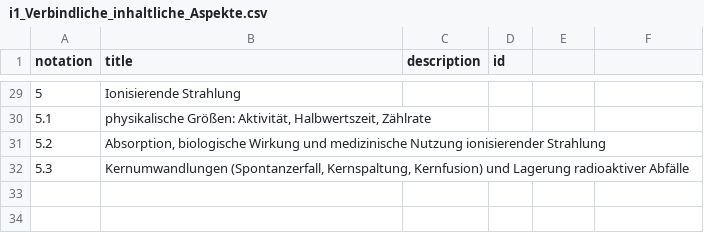
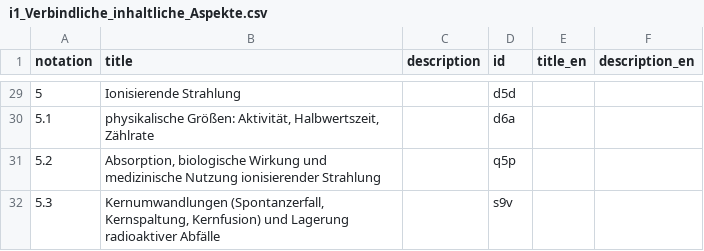
Before and after one commit to iqb-vocabs/v47, a CSV file: csv/i1_Verbindliche_inhaltliche_Aspekte.csv, drawn as a sheet; only a part is shown, gaps mark what is left out; the diff covers the shown part only.

```diff
--- a/csv/i1_Verbindliche_inhaltliche_Aspekte.csv
+++ b/csv/i1_Verbindliche_inhaltliche_Aspekte.csv
@@ -1 +1 @@
-"notation","title","description","id"
+"notation","title","description","id","title_en","description_en"
@@ -29,4 +29,4 @@
-5,"Ionisierende Strahlung",,
-5.1,"physikalische Größen: Aktivität, Halbwertszeit, Zählrate",,
-5.2,"Absorption, biologische Wirkung und medizinische Nutzung ionisierender Strahlung",,
-5.3,"Kernumwandlungen (Spontanzerfall, Kernspaltung, Kernfusion) und Lagerung radioaktiver Abfälle",,
+"5","Ionisierende Strahlung","","d5d",,
+"5.1","physikalische Größen: Aktivität, Halbwertszeit, Zählrate","","d6a",,
+"5.2","Absorption, biologische Wirkung und medizinische Nutzung ionisierender Strahlung","","q5p",,
+"5.3","Kernumwandlungen (Spontanzerfall, Kernspaltung, Kernfusion) und Lagerung radioaktiver Abfälle","","s9v",,
```
Also changed, not shown: 27 edited cells elsewhere in this file, csv/a1_Anforderungsbereiche.csv, csv/b1_Basiskonzepte.csv, 8 other files.
